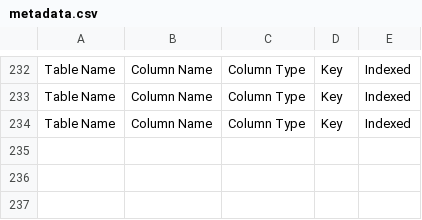
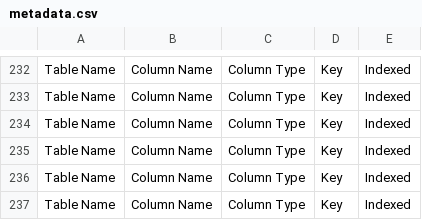
Before and after one commit to YasmineOsama/Y-M-Take2, a CSV file: data/metadata.csv, drawn as a sheet; only a part is shown, gaps mark what is left out.

```diff
--- a/data/metadata.csv
+++ b/data/metadata.csv
@@ -234 +234,4 @@ Table Name, Column Name, Column Type, Key, Indexed
 Table Name, Column Name, Column Type, Key, Indexed
+Table Name, Column Name, Column Type, Key, Indexed
+Table Name, Column Name, Column Type, Key, Indexed
+Table Name, Column Name, Column Type, Key, Indexed
```
Also changed, not shown: 5 other files.
